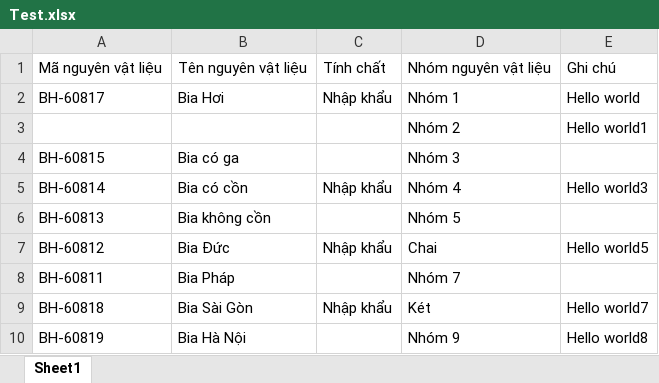
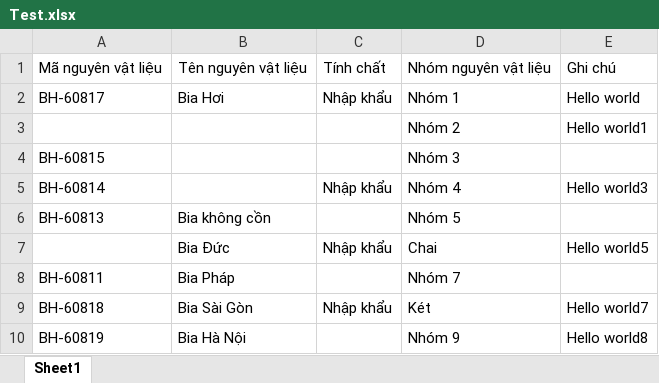
Before and after one commit to vtnghia187332/CukCuk-G-2, an Excel workbook: Resource/TestExcel/Test.xlsx, sheet Sheet1, drawn as a sheet; values as stored, in another font and other column widths than the file's, no borders; the diff names each change by its address in the sheet, - before the commit and + after, or states it on an @@ line.

Commit message:
Import file excel from FE

```diff
--- a/Resource/TestExcel/Test.xlsx (sheet Sheet1)
+++ b/Resource/TestExcel/Test.xlsx (sheet Sheet1)
-B4: Bia có ga
+B4: (empty)
-B5: Bia có cồn
+B5: (empty)
-A7: BH-60812
+A7: (empty)
```
Also changed, not shown: 27 other files.
